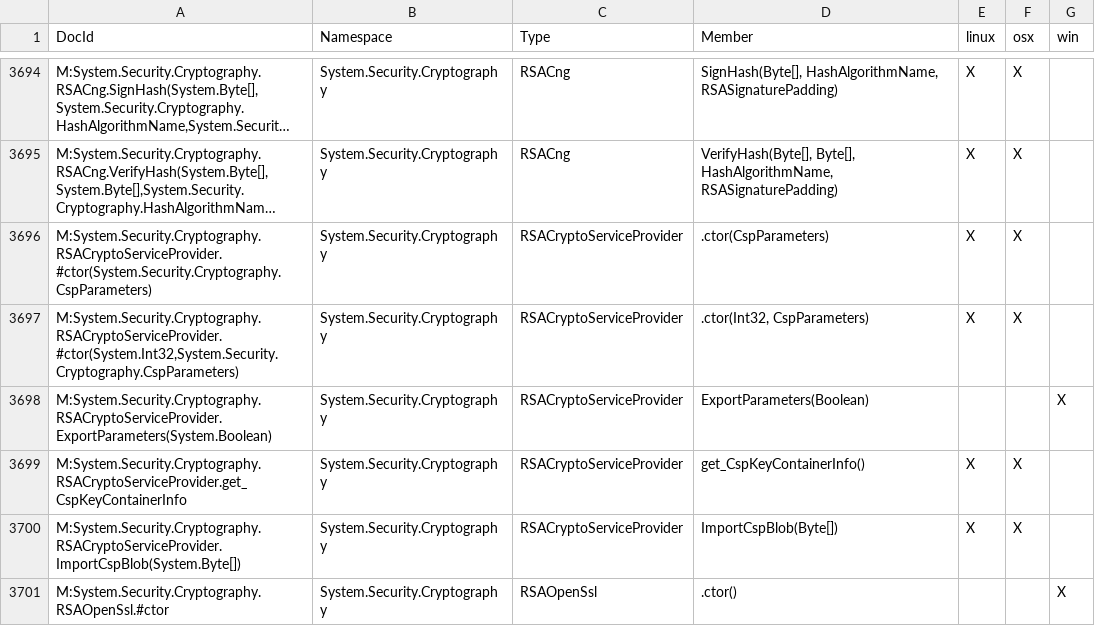
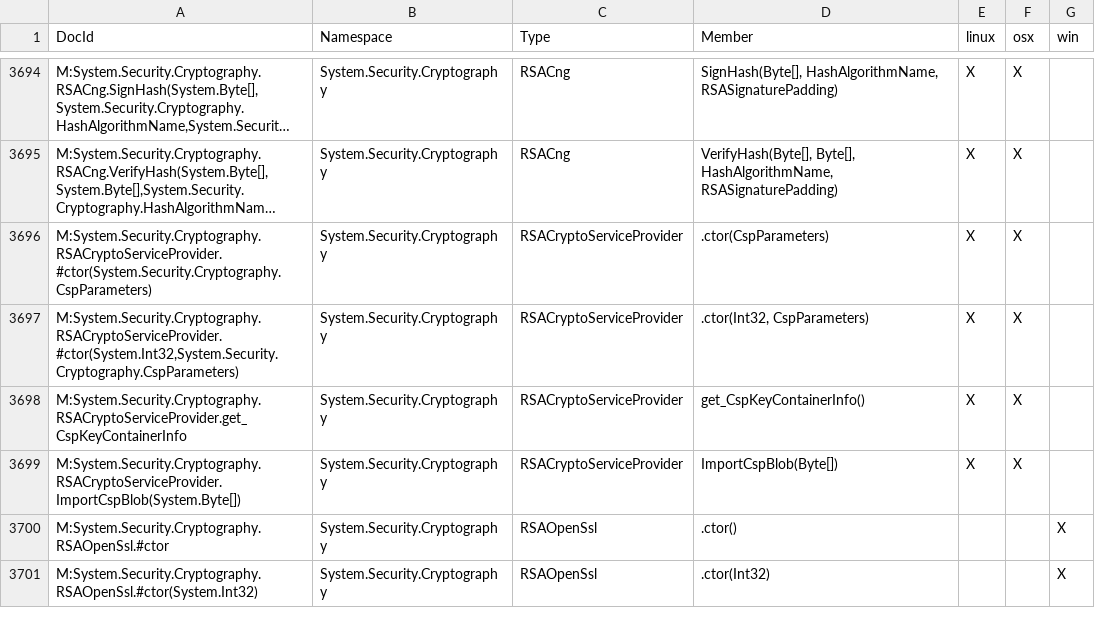
Before and after one commit to dotnet/platform-compat, a CSV file: etc/exceptions.csv, drawn as a sheet; only a part is shown, gaps mark what is left out; the shorter side is filled out with more unchanged rows; long unchanged cells end in ….

```diff
--- a/etc/exceptions.csv
+++ b/etc/exceptions.csv
@@ -3697,3 +3697,2 @@ M:System.Security.Cryptography.RSACryptoServiceProvider.#ctor(System.Security.Cr
 "M:System.Security.Cryptography.RSACryptoServiceProvider.#ctor(System.Int32,System.Security.Cryptography.CspParameters)",System.Security.Cryptography,RSACryptoServiceProvider,".ctor(Int32, CspParameters)",X,X,
-M:System.Security.Cryptography.RSACryptoServiceProvider.ExportParameters(System.Boolean),System.Security.Cryptography,RSACryptoServiceProvider,ExportParameters(Boolean),,,X
 M:System.Security.Cryptography.RSACryptoServiceProvider.get_CspKeyContainerInfo,System.Security.Cryptography,RSACryptoServiceProvider,get_CspKeyContainerInfo(),X,X,
```
Also changed, not shown: etc/exceptions-exclusions.csv, 1 other file.
